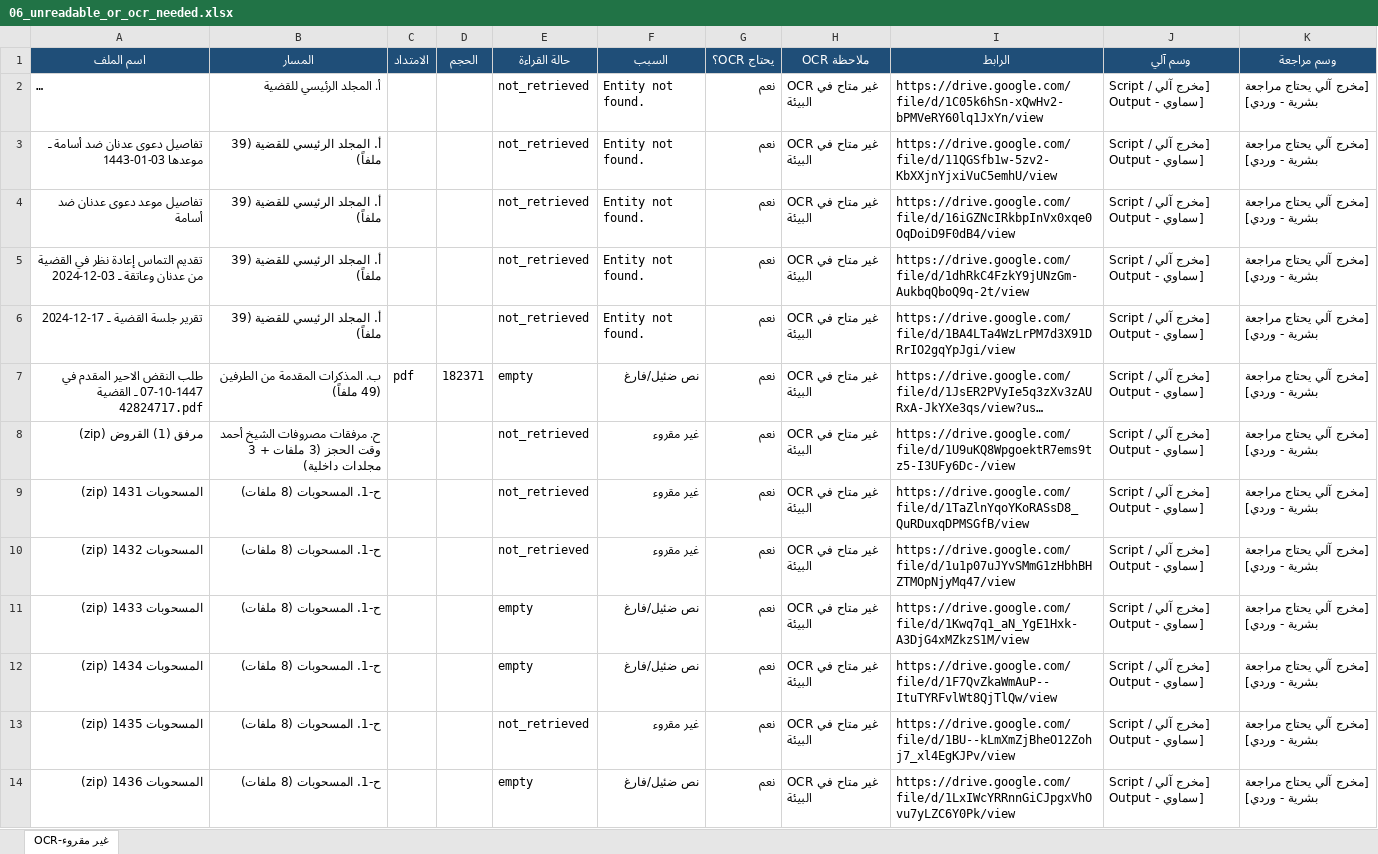
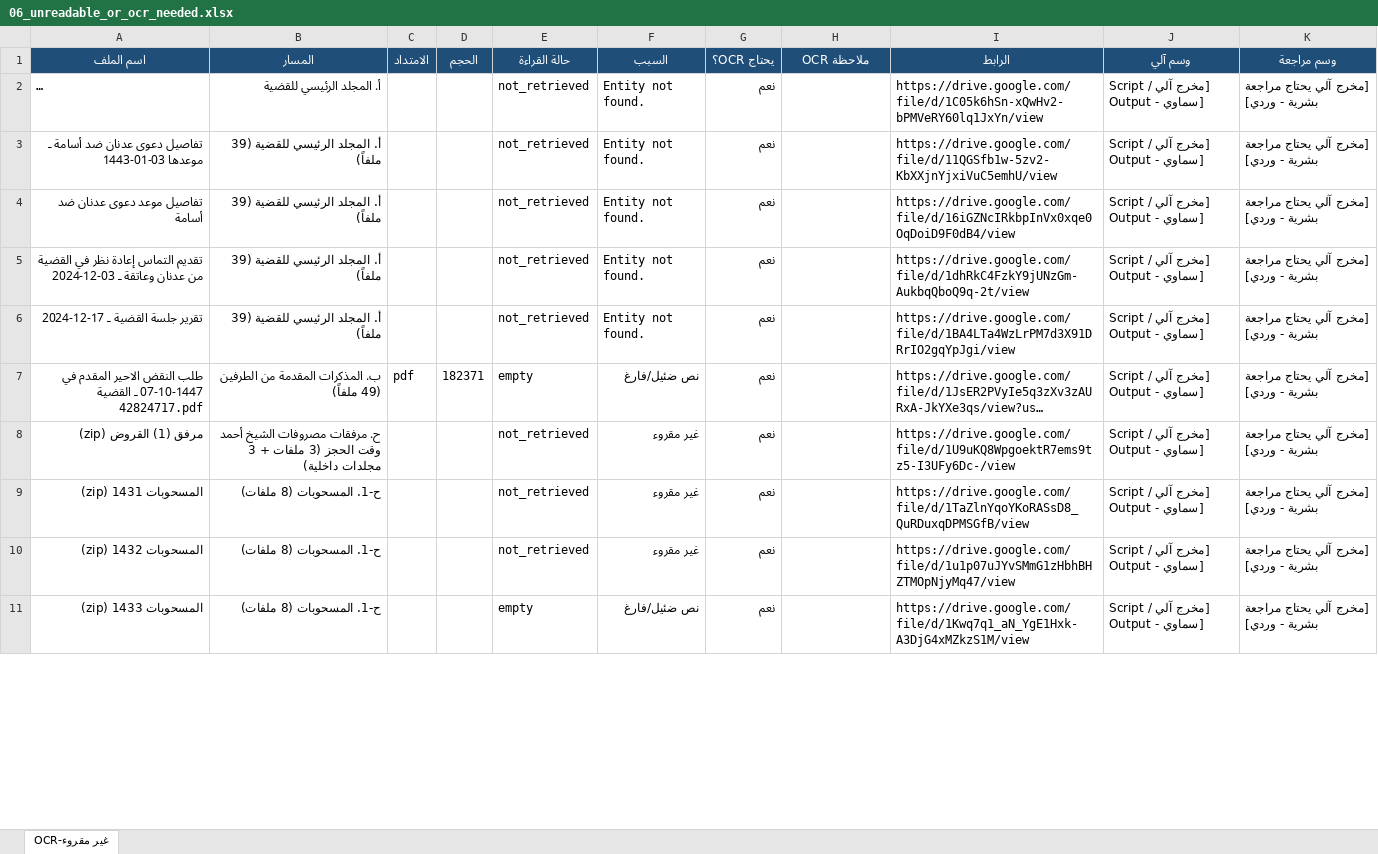
Before and after one commit to asim1417/zaini-case-audit, an Excel workbook: zaini_case_audit_output/outputs/excel/06_unreadable_or_ocr_needed.xlsx, sheet غير مقروء-OCR, drawn as a sheet; only a part is shown; long unchanged cells end in …; values as stored, in another font and other column widths than the file's, no borders; the diff covers the shown part only; the diff names each change by its address in the sheet, - before the commit and + after, or states it on an @@ line.

```diff
--- a/zaini_case_audit_output/outputs/excel/06_unreadable_or_ocr_needed.xlsx (sheet غير مقروء-OCR)
+++ b/zaini_case_audit_output/outputs/excel/06_unreadable_or_ocr_needed.xlsx (sheet غير مقروء-OCR)
-H2:H11 (ملاحظة OCR): OCR غير متاح في البيئة
+H2:H11 (ملاحظة OCR): (empty)
-row 12: المسحوبات 1434 (zip) | ح-1. المسحوبات (8 ملفات) |  |  | empty | نص ضئيل/فارغ | نعم | OCR غير متاح في البيئة | https://drive.google.com/file/d/1F7QvZkaWmAuP--ItuTYRFvlWt8QjTlQw/view | [مخرج آلي / Script Output - سماوي] | [مخرج آلي يحتاج مراجعة بشرية - وردي]
-row 13: المسحوبات 1435 (zip) | ح-1. المسحوبات (8 ملفات) |  |  | not_retrieved | غير مقروء | نعم | OCR غير متاح في البيئة | https://drive.google.com/file/d/1BU--kLmXmZjBheO12Zohj7_xl4EgKJPv/view | [مخرج آلي / Script Output - سماوي] | [مخرج آلي يحتاج مراجعة بشرية - وردي]
-row 14: المسحوبات 1436 (zip) | ح-1. المسحوبات (8 ملفات) |  |  | empty | نص ضئيل/فارغ | نعم | OCR غير متاح في البيئة | https://drive.google.com/file/d/1LxIWcYRRnnGiCJpgxVhOvu7yLZC6Y0Pk/view | [مخرج آلي / Script Output - سماوي] | [مخرج آلي يحتاج مراجعة بشرية - وردي]
```
Also changed, not shown: 9 removed rows and 4 edited cells elsewhere in this sheet, zaini_case_audit_output/outputs/excel/01_full_file_inventory.xlsx, zaini_case_audit_output/outputs/excel/02_study_vs_drive_comparison.xlsx, 29 other files.
